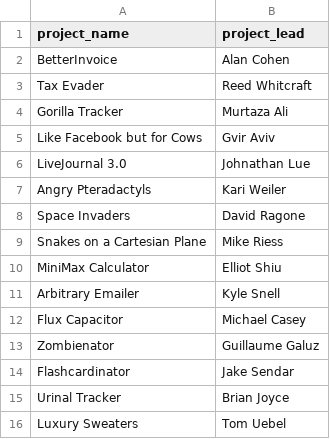
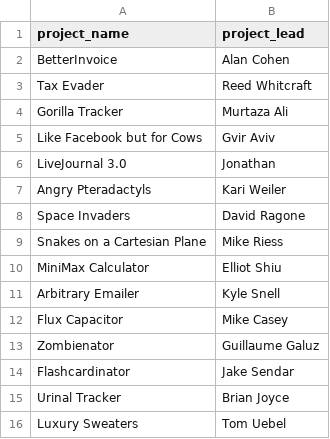
Before and after one commit to tannerwelsh/group_maker, a CSV file: lib/assets/demo_projects.csv, drawn as a sheet.

Commit message:
Real seed data; better scoping

```diff
--- a/lib/assets/demo_projects.csv
+++ b/lib/assets/demo_projects.csv
@@ -5,3 +5,3 @@ Gorilla Tracker,Murtaza Ali
 Like Facebook but for Cows,Gvir Aviv
-LiveJournal 3.0,Johnathan Lue
+LiveJournal 3.0,Jonathan
 Angry Pteradactyls,Kari Weiler
@@ -11,3 +11,3 @@ MiniMax Calculator,Elliot Shiu
 Arbitrary Emailer,Kyle Snell
-Flux Capacitor,Michael Casey
+Flux Capacitor,Mike Casey
 Zombienator,Guillaume Galuz
```
Also changed, not shown: 4 other files.
